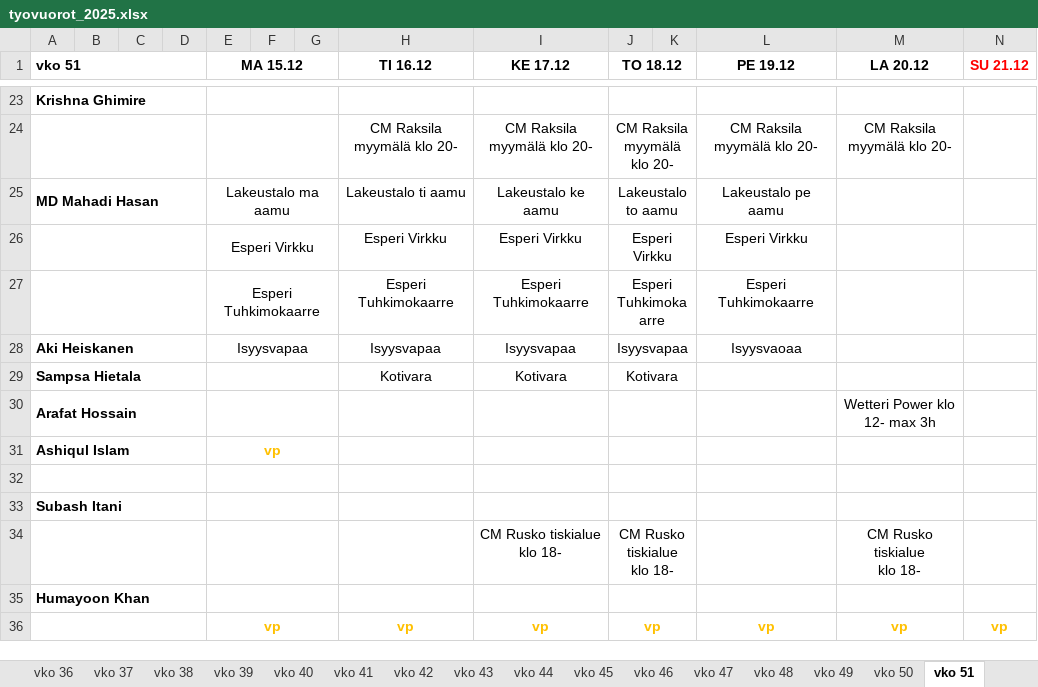
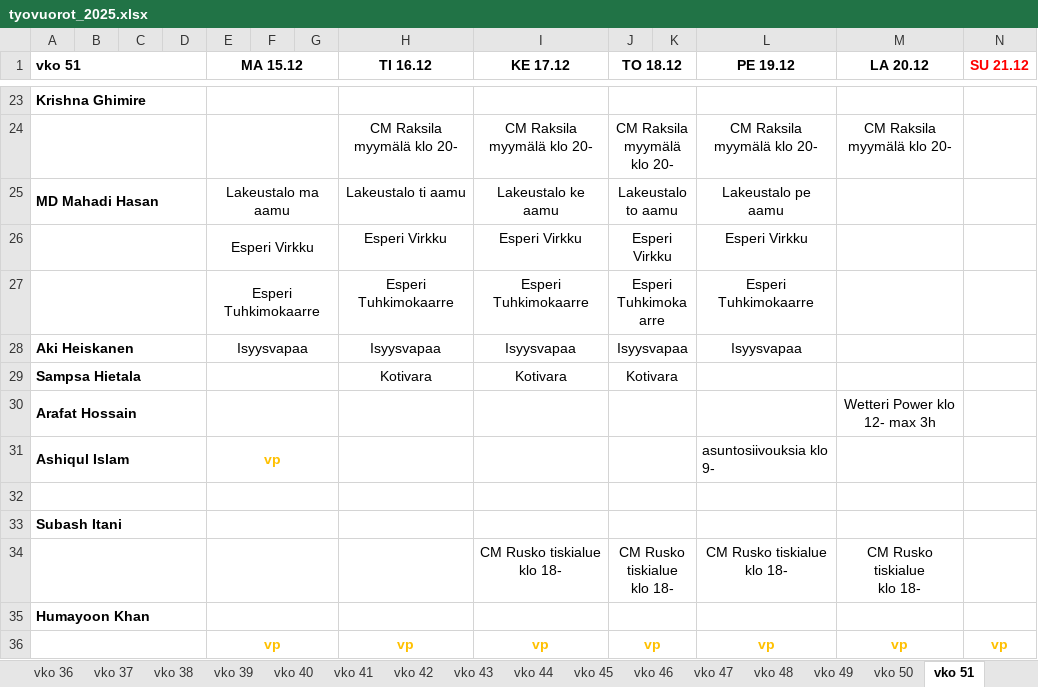
Before and after one commit to sol-droid-nik/Calendars, an Excel workbook: data/tyovuorot_2025.xlsx, sheet vko 51, drawn as a sheet; only a part is shown, gaps mark what is left out; values as stored, in another font and other column widths than the file's, no borders; the diff covers the shown part only; the diff names each change by its address in the sheet, - before the commit and + after, or states it on an @@ line.

```diff
--- a/data/tyovuorot_2025.xlsx (sheet vko 51)
+++ b/data/tyovuorot_2025.xlsx (sheet vko 51)
-L28 (PE 19.12): Isyysvaoaa
+L28 (PE 19.12): Isyysvapaa
-L31 (PE 19.12): (empty)
+L31 (PE 19.12): asuntosiivouksia klo 9-
-L34 (PE 19.12): (empty)
+L34 (PE 19.12): CM Rusko tiskialue klo 18-
```
Also changed, not shown: 34 edited cells and cell formats elsewhere in this sheet, other sheet tabs.
